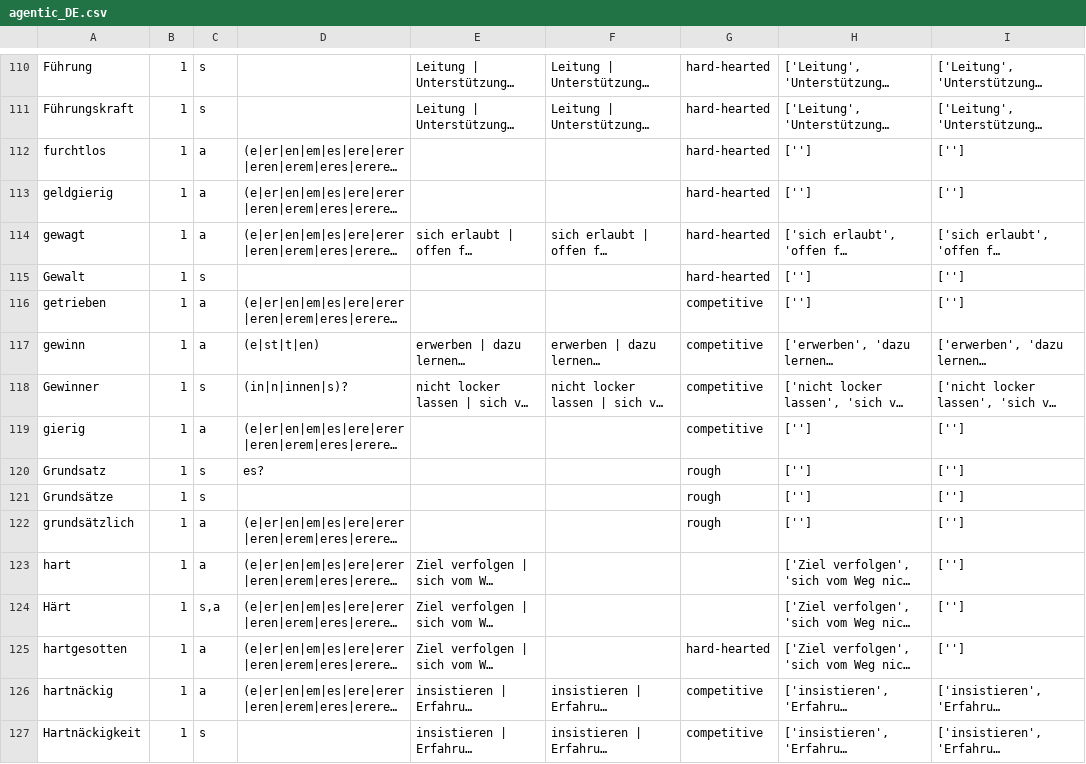
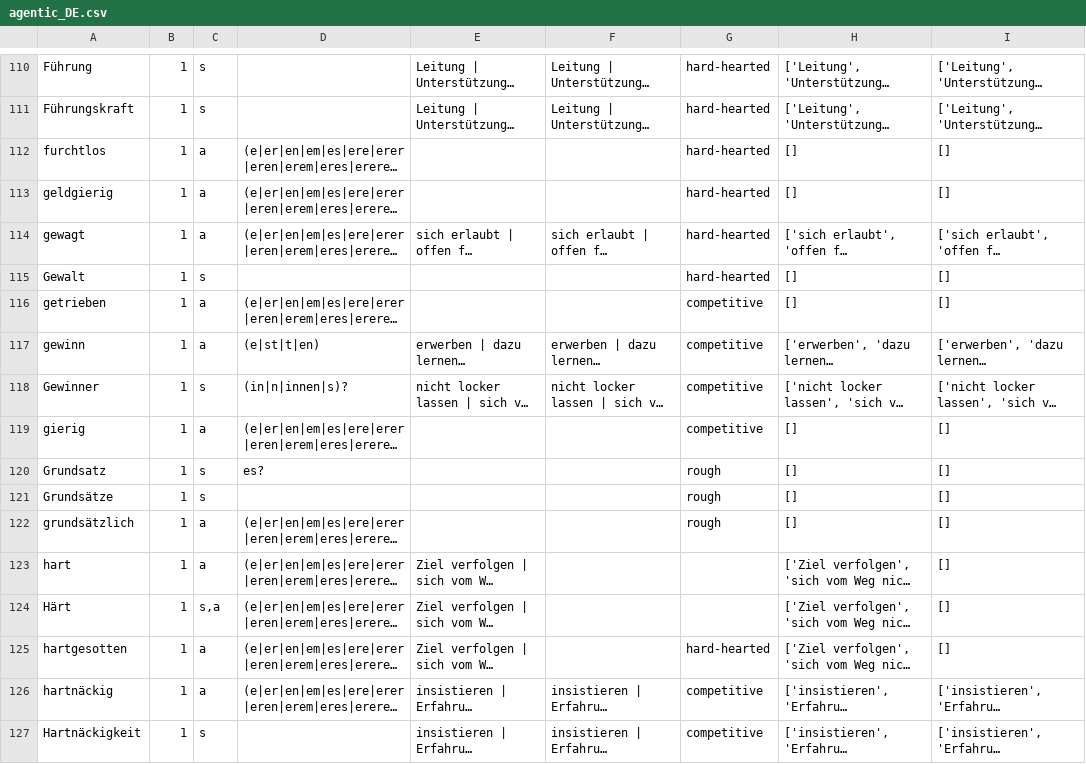
Before and after one commit to witty-works/nlp_api, a CSV file: training_data/agentic_DE.csv, drawn as a sheet; only a part is shown, gaps mark what is left out; long unchanged cells end in …; the diff covers the shown part only; the diff names each change by its address in the sheet, - before the commit and + after, or states it on an @@ line.

Commit message:
replace [''] with [], relates to #100

```diff
--- a/training_data/agentic_DE.csv
+++ b/training_data/agentic_DE.csv
-H112:H113: ['']
+H112:H113: []
-I112:I113: ['']
+I112:I113: []
-H115:H116: ['']
+H115:H116: []
-I115:I116: ['']
+I115:I116: []
-H119:H122: ['']
+H119:H122: []
-I119:I125: ['']
+I119:I125: []
```
Also changed, not shown: 114 edited cells elsewhere in this file.
